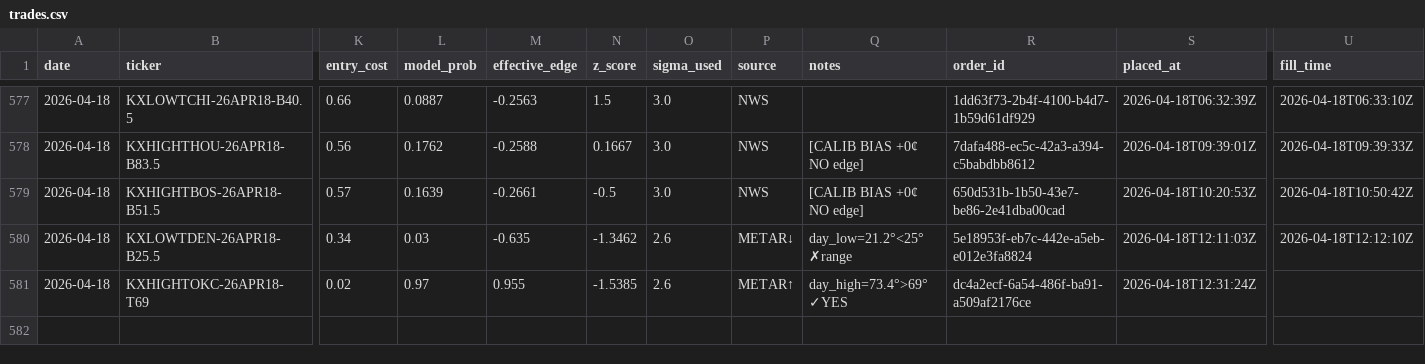
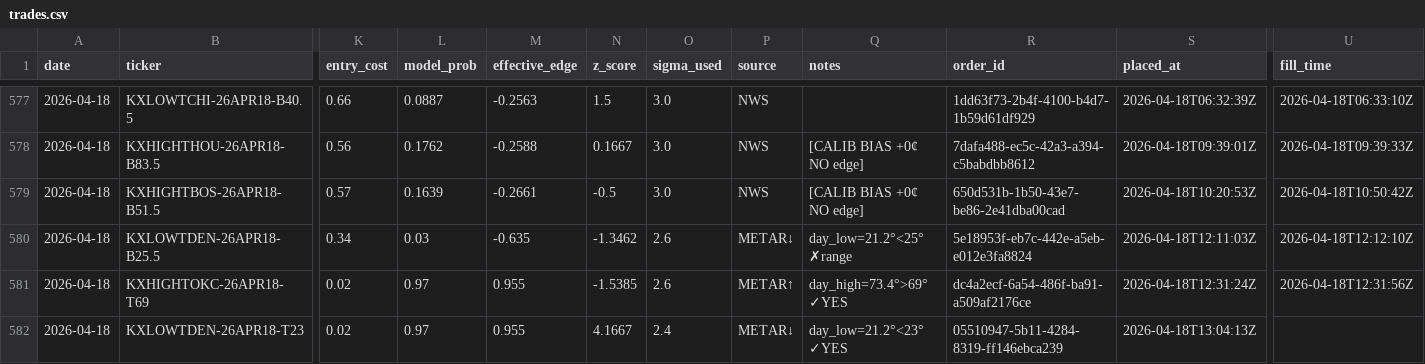
Before and after one commit to alexgarrison2/KalshiBotClaude, a CSV file: data/trades.csv, drawn as a sheet; only a part is shown, gaps mark what is left out; rows hold the shown columns only; the diff names each change by its address in the sheet, - before the commit and + after, or states it on an @@ line.

Commit message:
auto: trade log update

```diff
--- a/data/trades.csv
+++ b/data/trades.csv
-U581 (fill_time): (empty)
+U581 (fill_time): 2026-04-18T12:31:56Z
+row 582: 2026-04-18 | KXLOWTDEN-26APR18-T23 | 0.02 | 0.97 | 0.955 | 4.1667 | 2.4 | METAR↓ | day_low=21.2°<23° ✓YES | 05510947-5b11-4284-8319-ff146ebca239 | 2026-04-18T13:04:13Z
```
